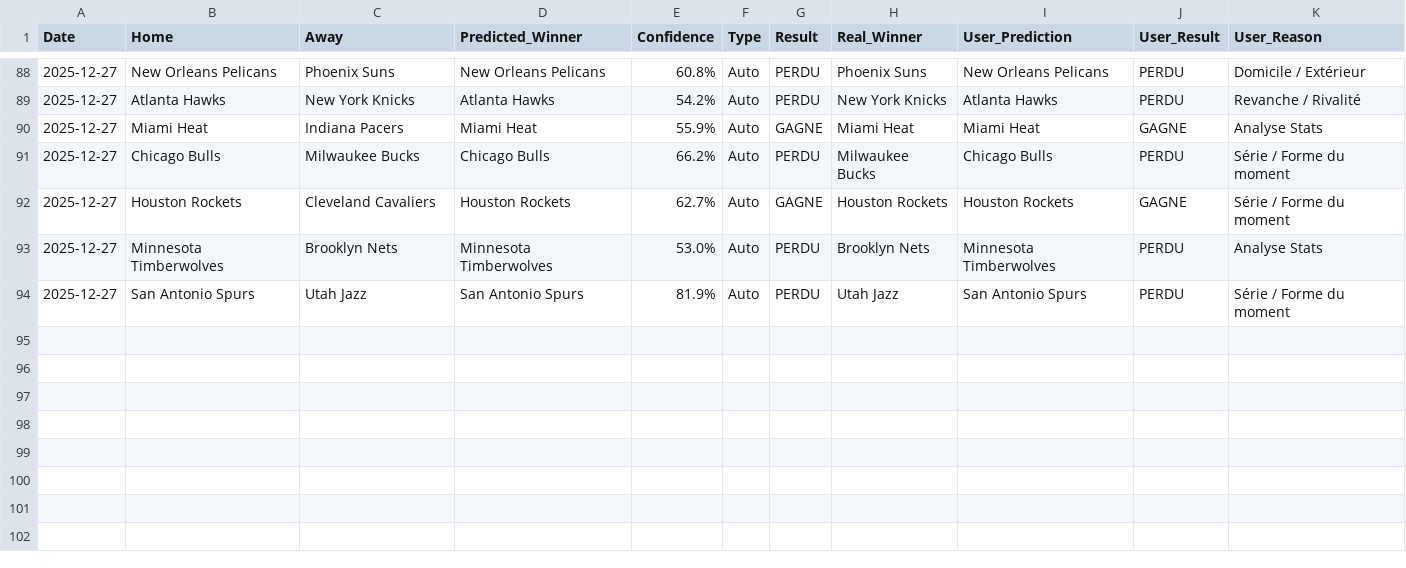
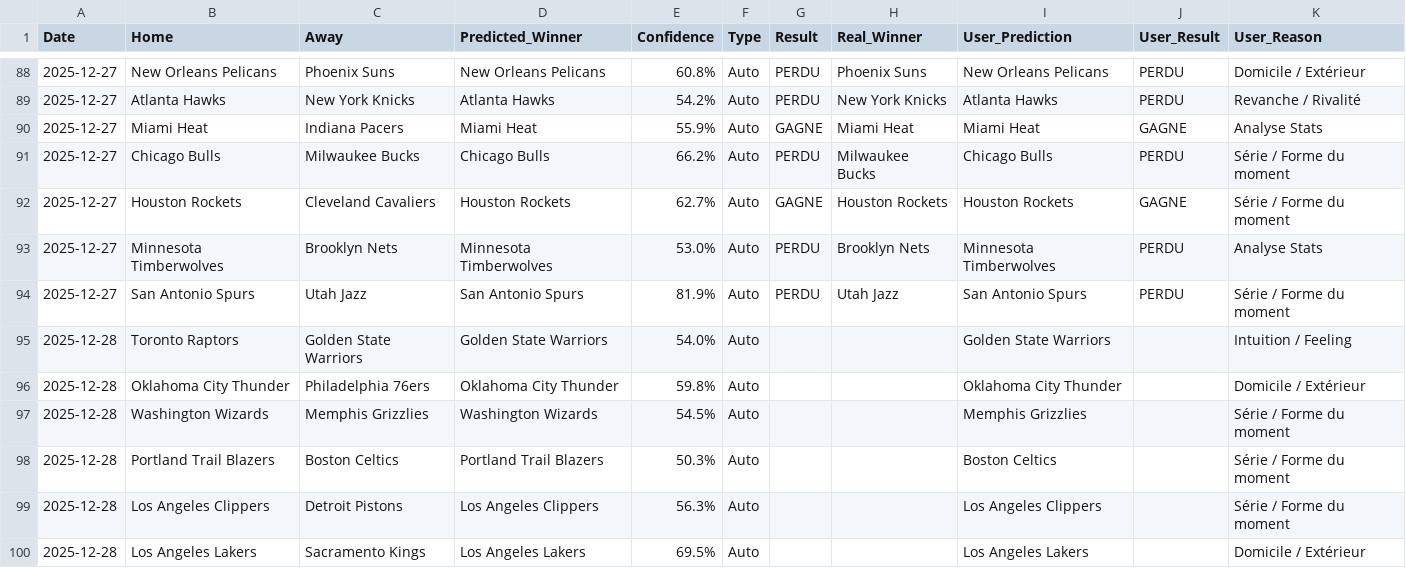
Before and after one commit to ykaraky/nba-agent-predictor, a CSV file: data/bets_history.csv, drawn as a sheet; only a part is shown, gaps mark what is left out; the diff names each change by its address in the sheet, - before the commit and + after, or states it on an @@ line.

Commit message:
sync morning bets

```diff
--- a/data/bets_history.csv
+++ b/data/bets_history.csv
+row 95: 2025-12-28 | Toronto Raptors | Golden State Warriors | Golden State Warriors | 54.0% | Auto |  |  | Golden State Warriors |  | Intuition / Feeling
+row 96: 2025-12-28 | Oklahoma City Thunder | Philadelphia 76ers | Oklahoma City Thunder | 59.8% | Auto |  |  | Oklahoma City Thunder |  | Domicile / Extérieur
+row 97: 2025-12-28 | Washington Wizards | Memphis Grizzlies | Washington Wizards | 54.5% | Auto |  |  | Memphis Grizzlies |  | Série / Forme du moment
+row 98: 2025-12-28 | Portland Trail Blazers | Boston Celtics | Portland Trail Blazers | 50.3% | Auto |  |  | Boston Celtics |  | Série / Forme du moment
+row 99: 2025-12-28 | Los Angeles Clippers | Detroit Pistons | Los Angeles Clippers | 56.3% | Auto |  |  | Los Angeles Clippers |  | Série / Forme du moment
+row 100: 2025-12-28 | Los Angeles Lakers | Sacramento Kings | Los Angeles Lakers | 69.5% | Auto |  |  | Los Angeles Lakers |  | Domicile / Extérieur
```
